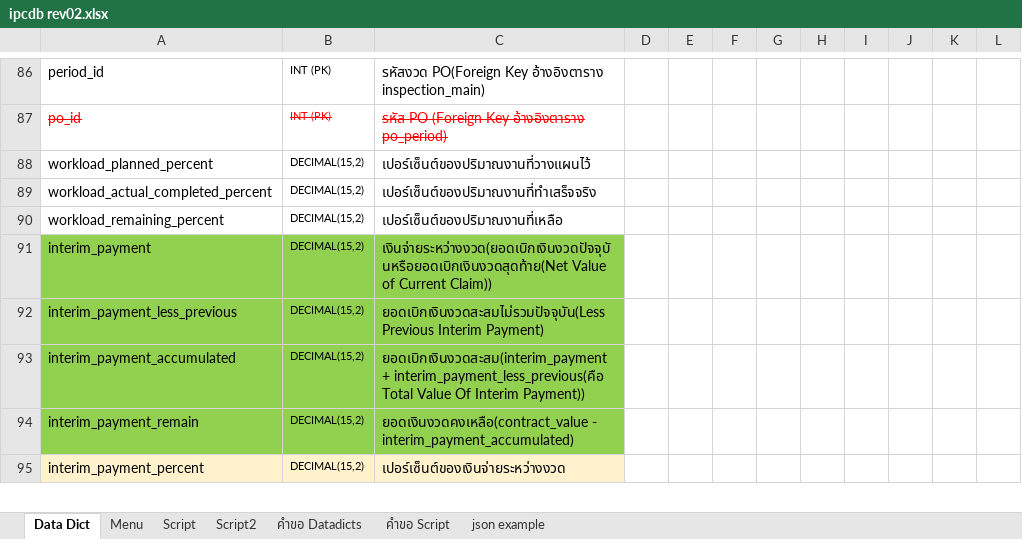
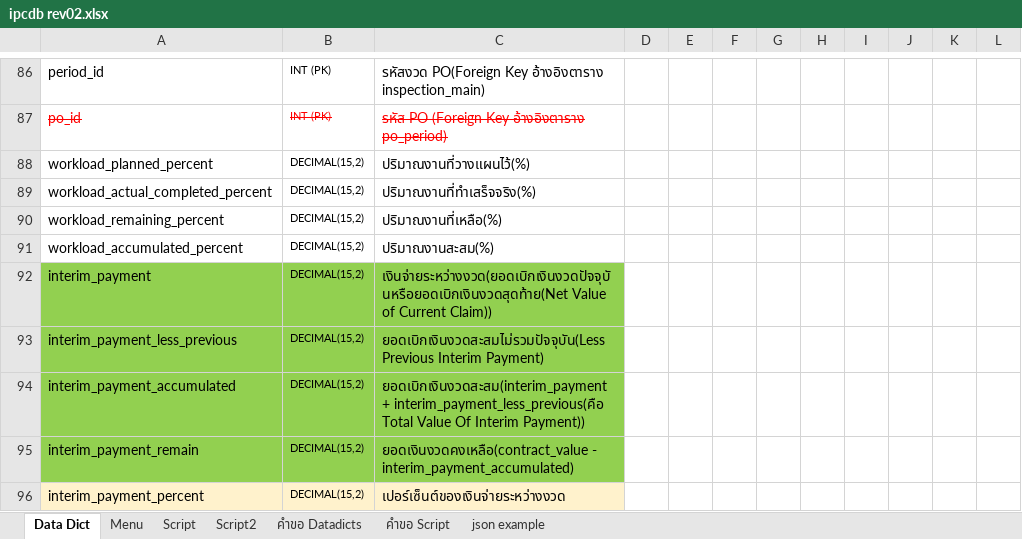
Before and after one commit to kittipoj11/ipc, an Excel workbook: database/ipcdb rev02.xlsx, sheet Data Dict, drawn as a sheet; only a part is shown, gaps mark what is left out; values as stored, in another font and other column widths than the file's, no borders; the diff names each change by its address in the sheet, - before the commit and + after, or states it on an @@ line.

```diff
--- a/database/ipcdb rev02.xlsx (sheet Data Dict)
+++ b/database/ipcdb rev02.xlsx (sheet Data Dict)
-C88: เปอร์เซ็นต์ของปริมาณงานที่วางแผนไว้
+C88: ปริมาณงานที่วางแผนไว้(%)
-C89: เปอร์เซ็นต์ของปริมาณงานที่ทำเสร็จจริง
+C89: ปริมาณงานที่ทำเสร็จจริง(%)
-C90: เปอร์เซ็นต์ของปริมาณงานที่เหลือ
+C90: ปริมาณงานที่เหลือ(%)
+row 91: workload_accumulated_percent | DECIMAL(15,2) | ปริมาณงานสะสม(%)
```
Also changed, not shown: 9 other files.
